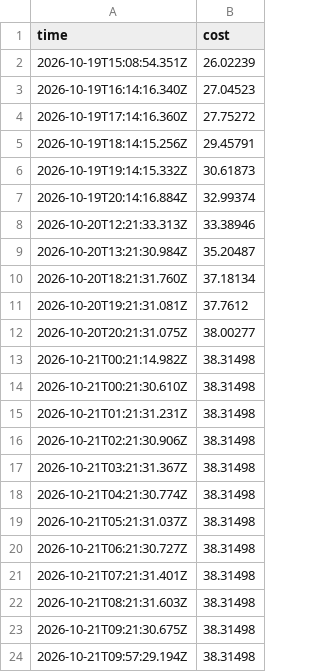
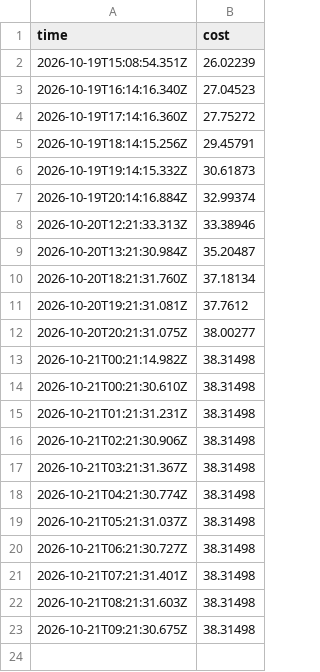
Before and after one commit to ynrng/ynrng.github.io, a CSV file: assets/elm.csv, drawn as a sheet; the diff names each change by its address in the sheet, - before the commit and + after, or states it on an @@ line.

Commit message:
Remove duplicate entry in elm.csv
Remove duplicate timestamp entry from elm.csv.

```diff
--- a/assets/elm.csv
+++ b/assets/elm.csv
-row 24: 2026-10-21T09:57:29.194Z | 38.31498
```
